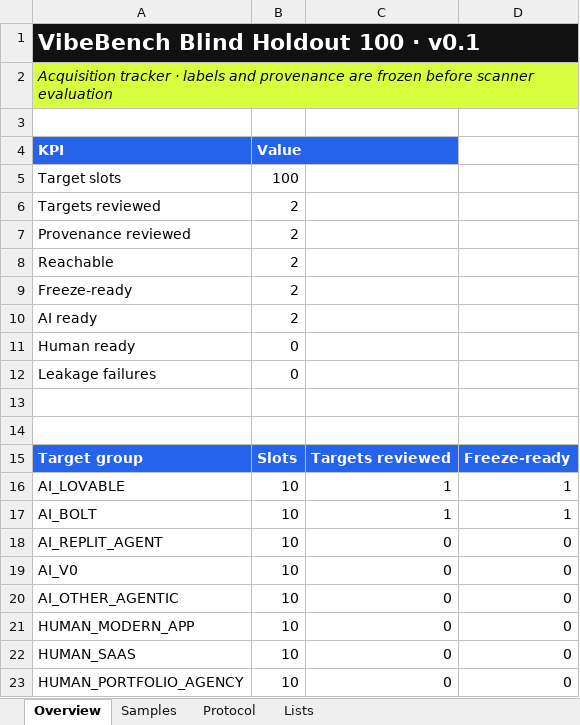
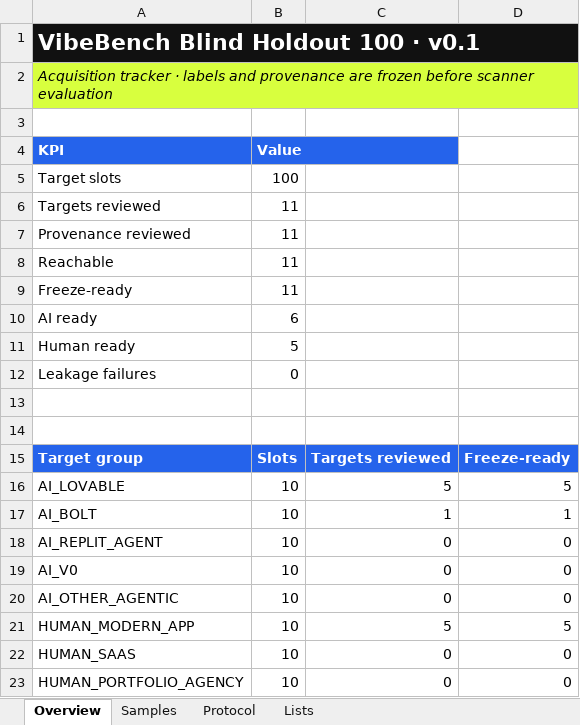
Before and after one commit to ThorfinnThor/VibeBench, an Excel workbook: outputs/holdout_v0_1/vibebench_blind_holdout_100_v0_1.xlsx, sheet Overview, drawn as a sheet; only a part is shown; values as stored, in another font and other column widths than the file's, no borders; the diff names each change by its address in the sheet, - before the commit and + after, or states it on an @@ line.

```diff
--- a/outputs/holdout_v0_1/vibebench_blind_holdout_100_v0_1.xlsx (sheet Overview)
+++ b/outputs/holdout_v0_1/vibebench_blind_holdout_100_v0_1.xlsx (sheet Overview)
-B6:B9: 2
+B6:B9: 11
-B10: 2
+B10: 6
-B11: 0
+B11: 5
-C16: 1
+C16: 5
-D16: 1
+D16: 5
-C21: 0
+C21: 5
-D21: 0
+D21: 5
```
Also changed, not shown: sheet Samples, 6 other files.
